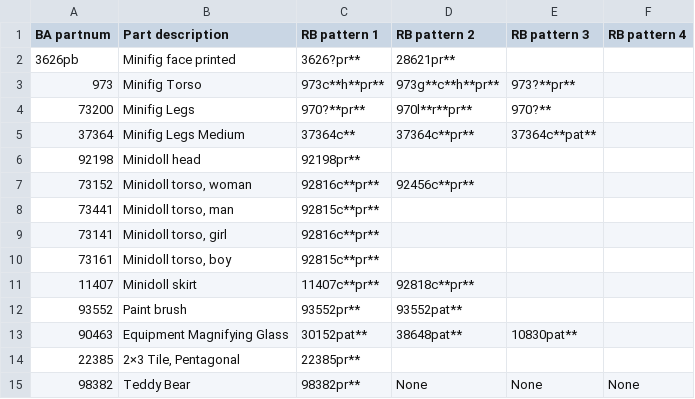
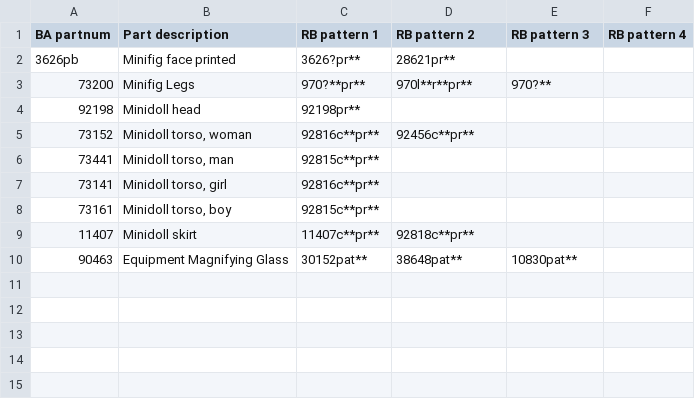
Before and after one commit to dvpfig/rebrickable-storage, a CSV file: resources/custom_rb_ba_mapping.csv, drawn as a sheet; the diff names each change by its address in the sheet, - before the commit and + after, or states it on an @@ line.

Commit message:
expanded the conditions to show BA part images for parts with prints or patterns.

```diff
--- a/resources/custom_rb_ba_mapping.csv
+++ b/resources/custom_rb_ba_mapping.csv
-row 3: 973 | Minifig Torso | 973c**h**pr** | 973g**c**h**pr** | 973?**pr**
-row 5: 37364 | Minifig Legs Medium | 37364c** | 37364c**pr** | 37364c**pat**
-row 12: 93552 | Paint brush | 93552pr** | 93552pat**
-row 14: 22385 | 2×3 Tile, Pentagonal | 22385pr**
-row 15: 98382 | Teddy Bear | 98382pr** | None | None | None
```
Also changed, not shown: 5 other files.
